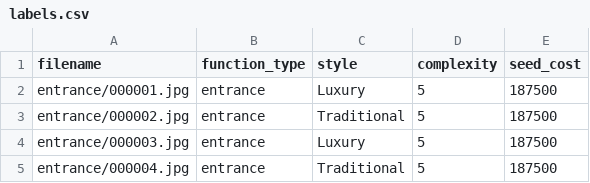
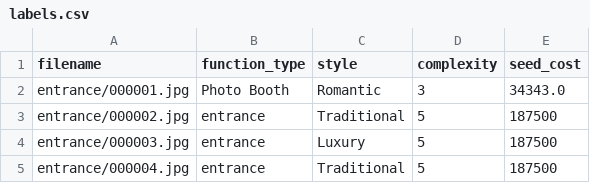
Before and after one commit to Ishwaryah/AI-based-real-time-Wedding-Budget-Planner, a CSV file: backend/decor_dataset/data/labels.csv, drawn as a sheet; only a part is shown.

```diff
--- a/backend/decor_dataset/data/labels.csv
+++ b/backend/decor_dataset/data/labels.csv
@@ -1,3 +1,3 @@
 filename,function_type,style,complexity,seed_cost
-entrance/000001.jpg,entrance,Luxury,5,187500
+entrance/000001.jpg,Photo Booth,Romantic,3,34343.0
 entrance/000002.jpg,entrance,Traditional,5,187500
```
Also changed, not shown: 5 other files.
